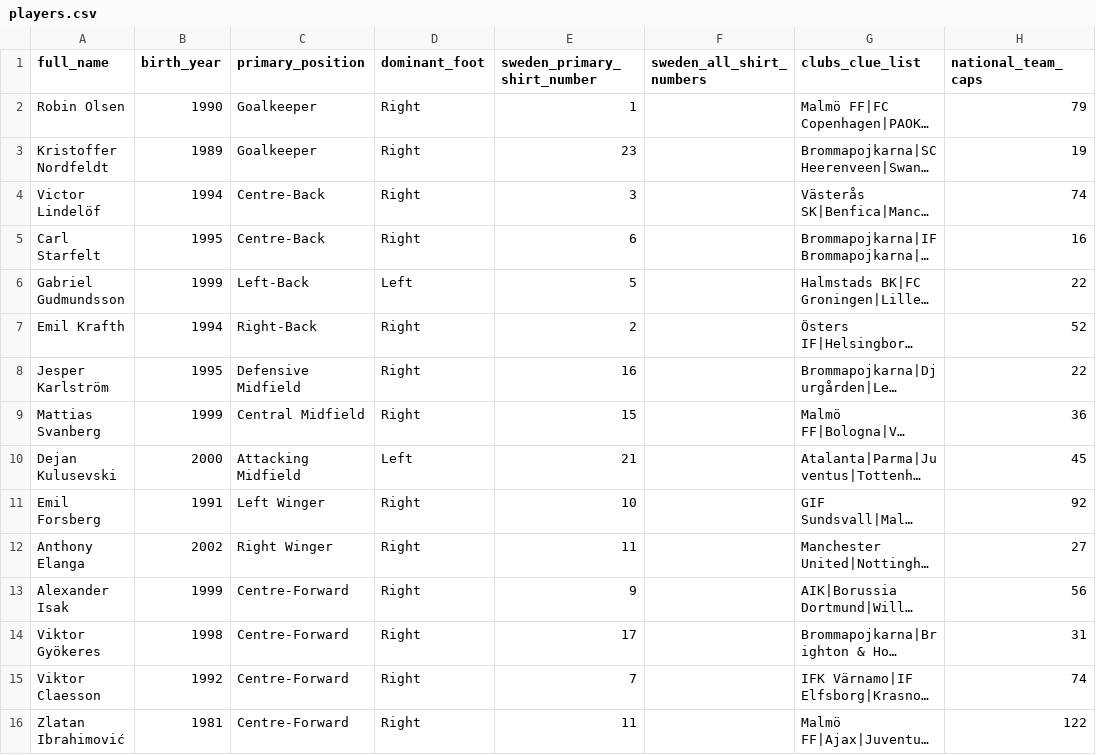
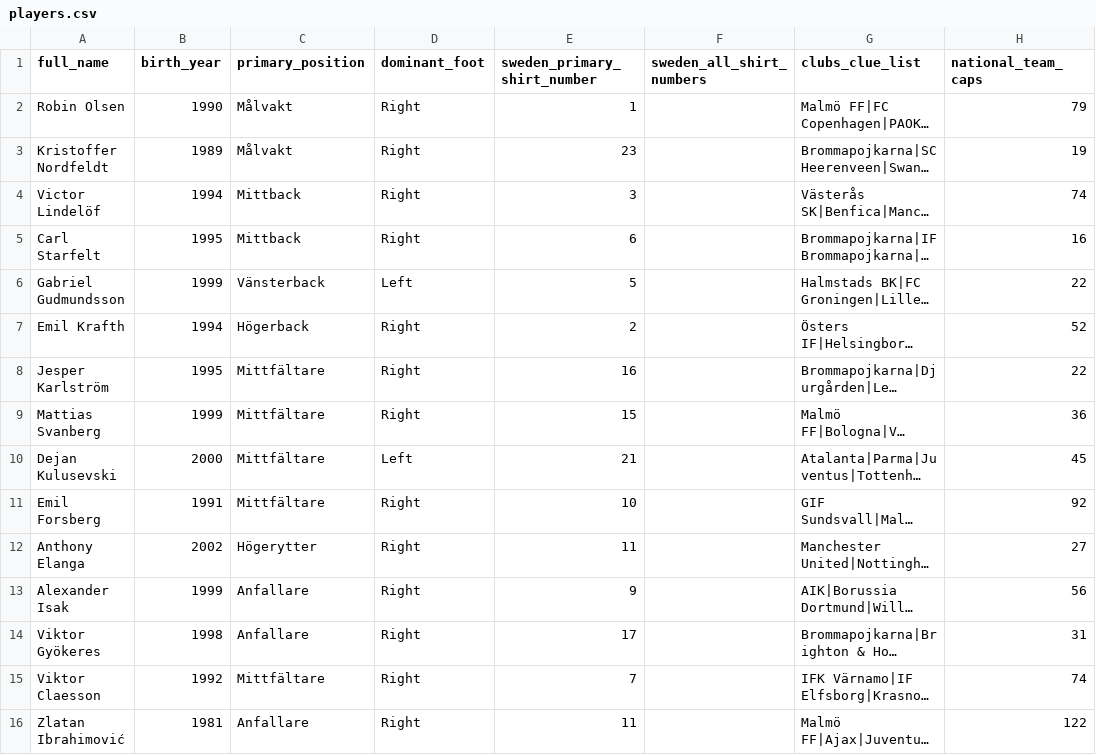
Before and after one commit to dannediesel/Swedle, a CSV file: server/src/data/players.csv, drawn as a sheet; only a part is shown; long unchanged cells end in …; the diff names each change by its address in the sheet, - before the commit and + after, or states it on an @@ line.

```diff
--- a/server/src/data/players.csv
+++ b/server/src/data/players.csv
-C2:C3 (primary_position): Goalkeeper
+C2:C3 (primary_position): Målvakt
-C4:C5 (primary_position): Centre-Back
+C4:C5 (primary_position): Mittback
-C6 (primary_position): Left-Back
+C6 (primary_position): Vänsterback
-C7 (primary_position): Right-Back
+C7 (primary_position): Högerback
-C8 (primary_position): Defensive Midfield
+C8 (primary_position): Mittfältare
-C9 (primary_position): Central Midfield
+C9 (primary_position): Mittfältare
-C10 (primary_position): Attacking Midfield
+C10 (primary_position): Mittfältare
-C11 (primary_position): Left Winger
+C11 (primary_position): Mittfältare
-C12 (primary_position): Right Winger
+C12 (primary_position): Högerytter
-C13:C14 (primary_position): Centre-Forward
+C13:C14 (primary_position): Anfallare
-C15 (primary_position): Centre-Forward
+C15 (primary_position): Mittfältare
-C16 (primary_position): Centre-Forward
+C16 (primary_position): Anfallare
```
Also changed, not shown: 1 other file.
